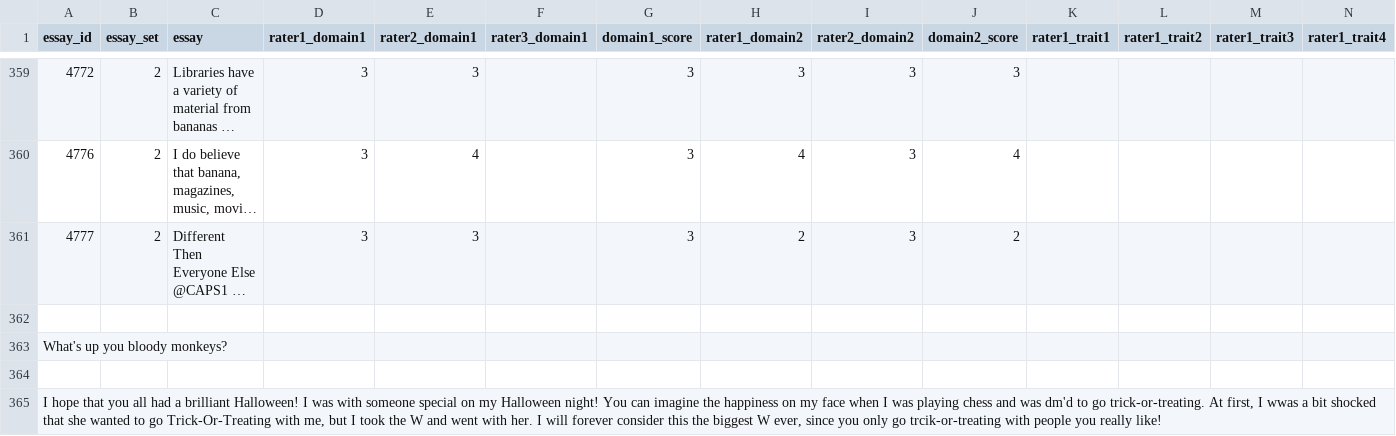
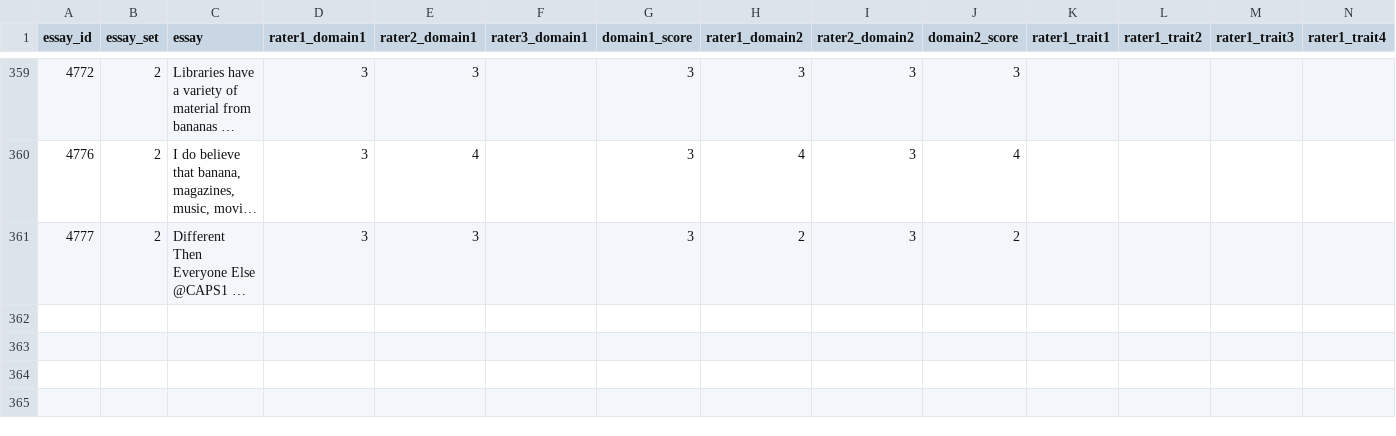
Before and after one commit to pythoncrazy/AES-with-Argumentative-Perturbations, a TSV file: calling-out-bluff-models_test/Model5MemoryNetsPytorch/data/dev_set_2.tsv, drawn as a sheet; only a part is shown, gaps mark what is left out; long unchanged cells end in …; rows hold the shown columns only; the diff names each change by its address in the sheet, - before the commit and + after, or states it on an @@ line.

```diff
--- a/calling-out-bluff-models_test/Model5MemoryNetsPytorch/data/dev_set_2.tsv
+++ b/calling-out-bluff-models_test/Model5MemoryNetsPytorch/data/dev_set_2.tsv
-row 362: (empty)
-row 363: What's up you bloody monkeys?
-row 364: (empty)
-row 365: I hope that you all had a brilliant Halloween! I was with someone special on my Halloween night! You can imagine the happiness on my face when I was playing chess and was dm'd to go trick-or-treating. At first, I wwas a bit shocked that she wanted to go Trick-Or-Treating with me, but I took the W and went with her. I will forever consider this the biggest W ever, since you only go trcik-or-treating with people you really like!
```
Also changed, not shown: 11 other files.
